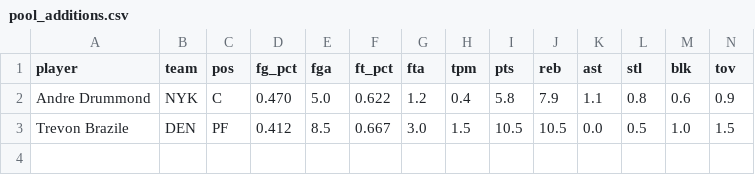
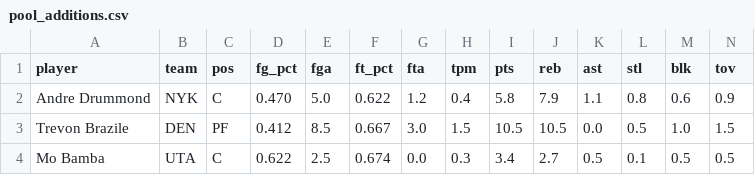
Before and after one commit to nic095layson/fantasy-basketball-2026-27, a CSV file: data/pool_additions.csv, drawn as a sheet; only a part is shown; rows hold the shown columns only; the diff names each change by its address in the sheet, - before the commit and + after, or states it on an @@ line.

```diff
--- a/data/pool_additions.csv
+++ b/data/pool_additions.csv
+row 4: Mo Bamba | UTA | C | 0.622 | 2.5 | 0.674 | 0.0 | 0.3 | 3.4 | 2.7 | 0.5 | 0.1 | 0.5 | 0.5
```
Also changed, not shown: report/projections-2026-27.csv, 3 other files.
